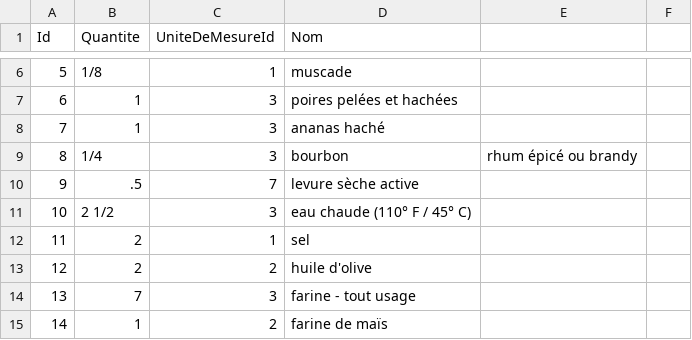
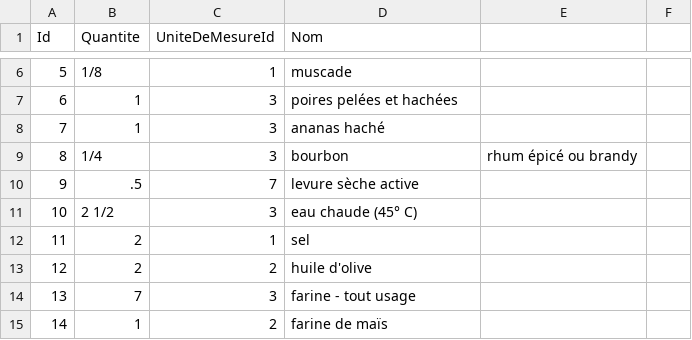
Before and after one commit to OpenClassrooms-Student-Center/8039181_DOTNET_base-de-donn-es-relationnelle, a CSV file: Ingredient.csv, drawn as a sheet; only a part is shown, gaps mark what is left out.

Commit message:
Update Ingredient.csv

```diff
--- a/Ingredient.csv
+++ b/Ingredient.csv
@@ -10,3 +10,3 @@
 9,.5,7,levure sèche active
-10,2 1/2,3,eau chaude (110° F / 45° C)
+10,2 1/2,3,eau chaude (45° C)
 11,2,1,sel
```
